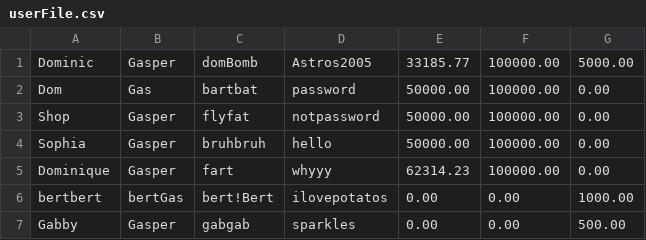
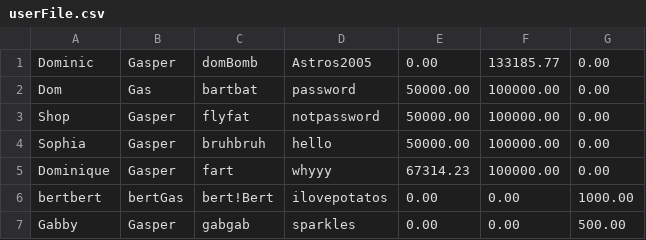
Before and after one commit to dgasp24/Banking-Project, a CSV file: BankingApplication/userFile.csv, drawn as a sheet.

Commit message:
Added transfer functionality between accounts, updated user balance display with rounding.

```diff
--- a/BankingApplication/userFile.csv
+++ b/BankingApplication/userFile.csv
@@ -1,2 +1,2 @@
-Dominic,Gasper,domBomb,Astros2005,33185.77,100000.00,5000.00
+Dominic,Gasper,domBomb,Astros2005,0.00,133185.77,0.00
 Dom,Gas,bartbat,password,50000.00,100000.00,0.00
@@ -4,3 +4,3 @@ Shop,Gasper,flyfat,notpassword,50000.00,100000.00,0.00
 Sophia,Gasper,bruhbruh,hello,50000.00,100000.00,0.00
-Dominique,Gasper,fart,whyyy,62314.23,100000.00,0.00
+Dominique,Gasper,fart,whyyy,67314.23,100000.00,0.00
 bertbert,bertGas,bert!Bert,ilovepotatos,0.00,0.00,1000.00
```
Also changed, not shown: 3 other files.
